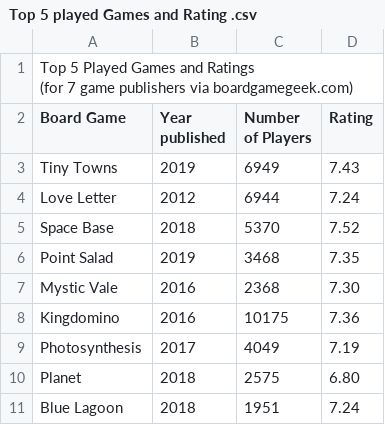
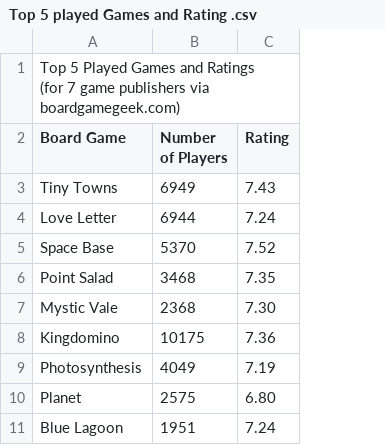
Before and after one commit to Daassar1/CCt470-D3-workshop-, a CSV file: Top 5 played Games and Rating .csv, drawn as a sheet; only a part is shown; the diff names each change by its address in the sheet, - before the commit and + after, or states it on an @@ line.

Commit message:
Add files via upload

```diff
--- a/Top 5 played Games and Rating .csv
+++ b/Top 5 played Games and Rating .csv
-column B (Year published), rows 3-11: 2019 | 2012 | 2018 | 2019 | 2016 | 2016 | 2017 | 2018 | 2018
```
